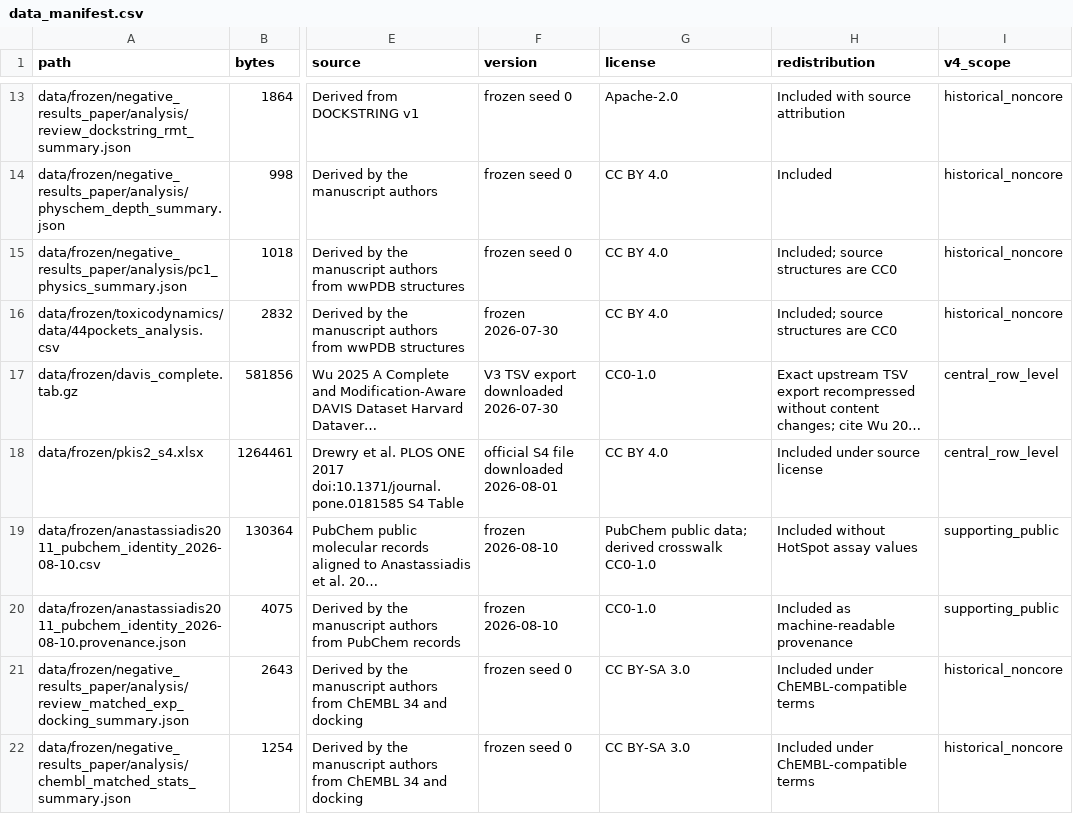
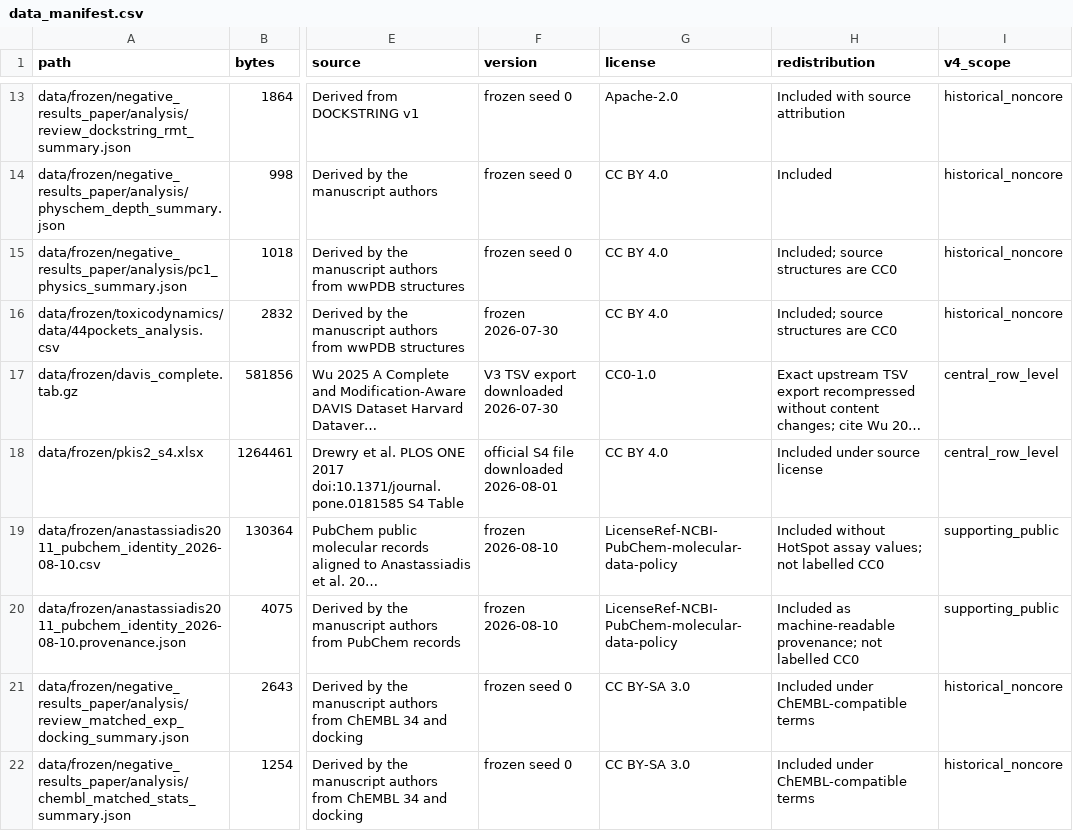
Before and after one commit to AdeliyaLeleytner/vina-score-spectral-concentration, a CSV file: data_manifest.csv, drawn as a sheet; only a part is shown, gaps mark what is left out; long unchanged cells end in …; the diff names each change by its address in the sheet, - before the commit and + after, or states it on an @@ line.

```diff
--- a/data_manifest.csv
+++ b/data_manifest.csv
-G19 (license): PubChem public data; derived crosswalk CC0-1.0
+G19 (license): LicenseRef-NCBI-PubChem-molecular-data-policy
-H19 (redistribution): …HotSpot assay values
+H19 (redistribution): …HotSpot assay values; not labelled CC0
-G20 (license): CC0-1.0
+G20 (license): LicenseRef-NCBI-PubChem-molecular-data-policy
-H20 (redistribution): …as machine-readable provenance
+H20 (redistribution): …as machine-readable provenance; not labelled CC0
```
Also changed, not shown: external_sources.csv, results/manuscript_source_manifest.csv, 51 other files.
